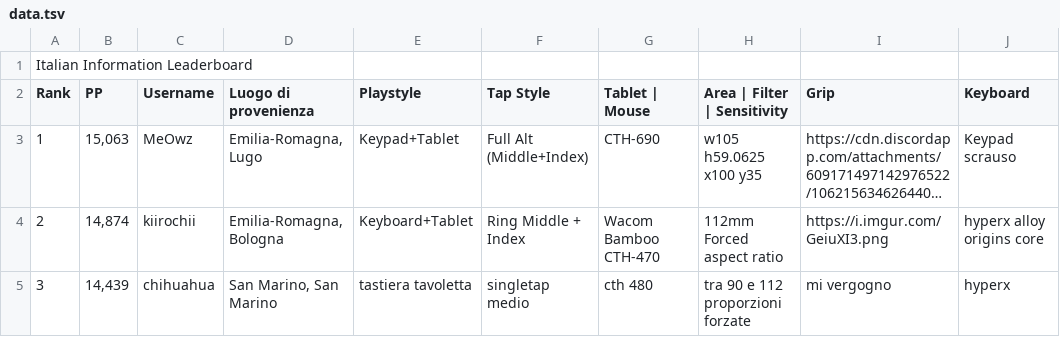
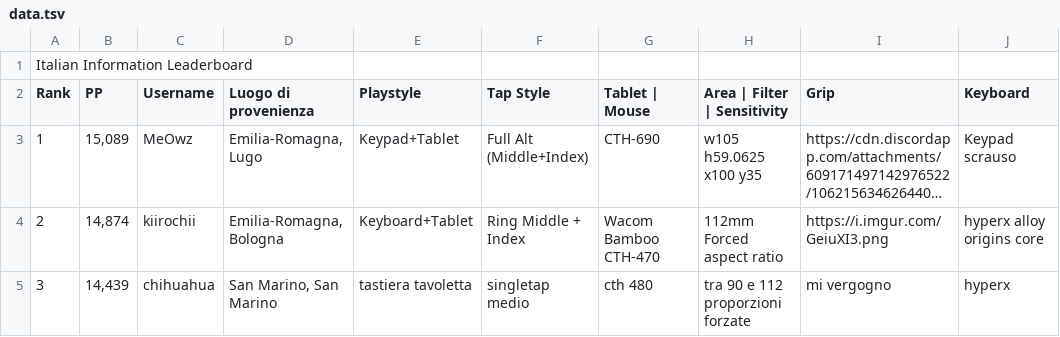
Before and after one commit to Sclafus/italian-top-players-gear, a TSV file: data.tsv, drawn as a sheet; only a part is shown; long unchanged cells end in …; the diff names each change by its address in the sheet, - before the commit and + after, or states it on an @@ line.

```diff
--- a/data.tsv
+++ b/data.tsv
-B3 (PP): 15,063
+B3 (PP): 15,089
```
Also changed, not shown: 1 other file.
